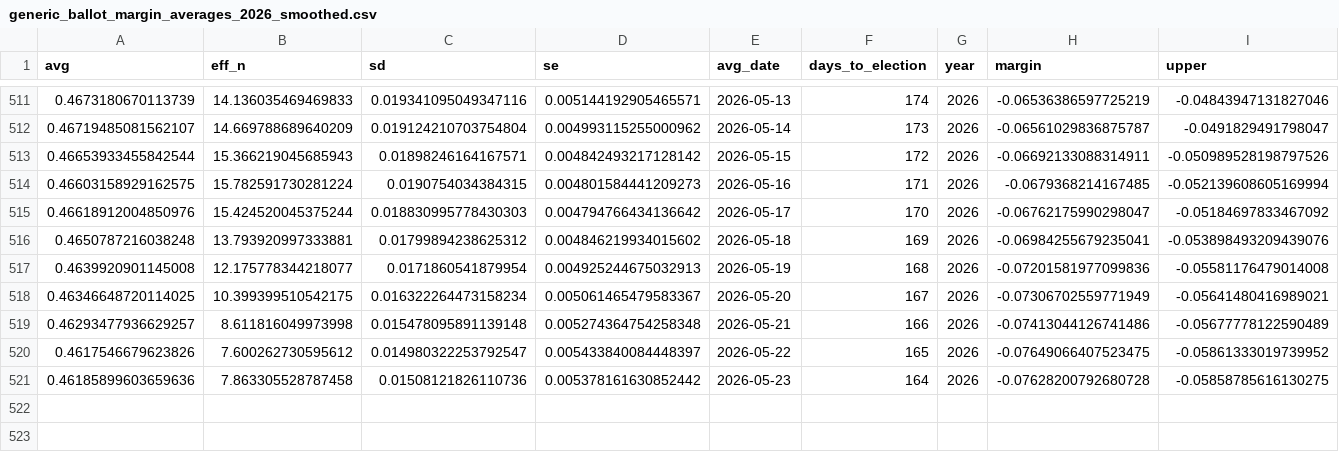
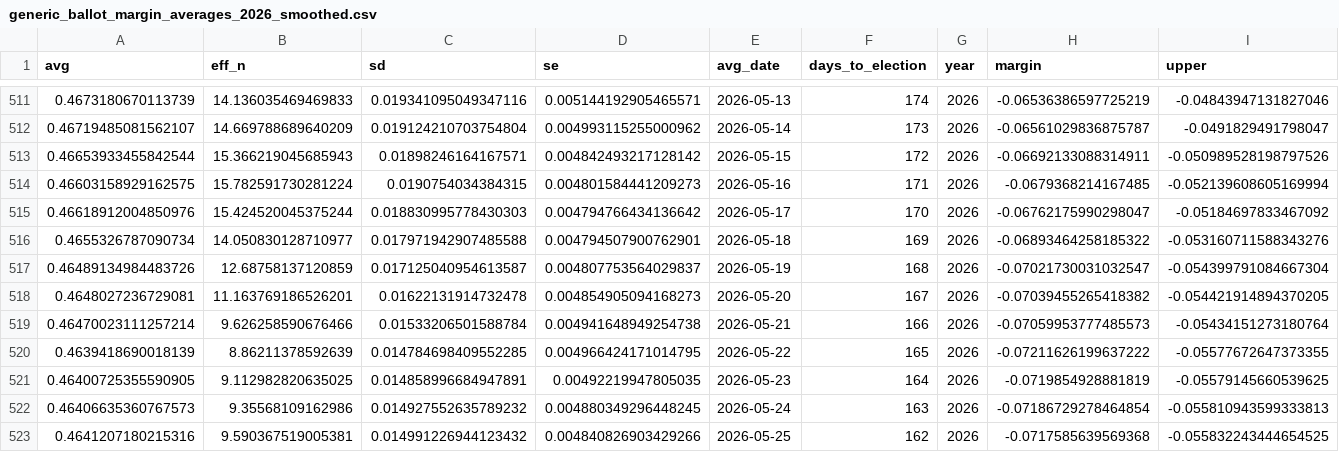
Before and after one commit to thisismactan/US-2026, a CSV file: output/generic_ballot_margin_averages_2026_smoothed.csv, drawn as a sheet; only a part is shown, gaps mark what is left out; removed rows and columns are numbered as before the commit, all else as after; rows hold the shown columns only; the diff names each change by its address in the sheet, - before the commit and + after, or states it on an @@ line.

```diff
--- a/output/generic_ballot_margin_averages_2026_smoothed.csv
+++ b/output/generic_ballot_margin_averages_2026_smoothed.csv
-row 516: 0.4650787216038248 | 13.793920997333881 | 0.01799894238625312 | 0.004846219934015602 | 2026-05-18 | 169 | 2026 | -0.06984255679235041 | -0.053898493209439076
-row 517: 0.4639920901145008 | 12.175778344218077 | 0.0171860541879954 | 0.004925244675032913 | 2026-05-19 | 168 | 2026 | -0.07201581977099836 | -0.05581176479014008
-row 518: 0.46346648720114025 | 10.399399510542175 | 0.016322264473158234 | 0.005061465479583367 | 2026-05-20 | 167 | 2026 | -0.07306702559771949 | -0.05641480416989021
-row 519: 0.46293477936629257 | 8.611816049973998 | 0.015478095891139148 | 0.005274364754258348 | 2026-05-21 | 166 | 2026 | -0.07413044126741486 | -0.05677778122590489
-row 520: 0.4617546679623826 | 7.600262730595612 | 0.014980322253792547 | 0.005433840084448397 | 2026-05-22 | 165 | 2026 | -0.07649066407523475 | -0.05861333019739952
-row 521: 0.46185899603659636 | 7.863305528787458 | 0.01508121826110736 | 0.005378161630852442 | 2026-05-23 | 164 | 2026 | -0.07628200792680728 | -0.05858785616130275
+row 516: 0.4655326787090734 | 14.050830128710977 | 0.017971942907485588 | 0.004794507900762901 | 2026-05-18 | 169 | 2026 | -0.06893464258185322 | -0.053160711588343276
+row 517: 0.46489134984483726 | 12.68758137120859 | 0.017125040954613587 | 0.004807753564029837 | 2026-05-19 | 168 | 2026 | -0.07021730031032547 | -0.054399791084667304
+row 518: 0.4648027236729081 | 11.163769186526201 | 0.01622131914732478 | 0.004854905094168273 | 2026-05-20 | 167 | 2026 | -0.07039455265418382 | -0.054421914894370205
+row 519: 0.46470023111257214 | 9.626258590676466 | 0.01533206501588784 | 0.004941648949254738 | 2026-05-21 | 166 | 2026 | -0.07059953777485573 | -0.05434151273180764
+row 520: 0.4639418690018139 | 8.86211378592639 | 0.014784698409552285 | 0.004966424171014795 | 2026-05-22 | 165 | 2026 | -0.07211626199637222 | -0.05577672647373355
+row 521: 0.46400725355590905 | 9.112982820635025 | 0.014858996684947891 | 0.00492219947805035 | 2026-05-23 | 164 | 2026 | -0.0719854928881819 | -0.05579145660539625
+row 522: 0.46406635360767573 | 9.35568109162986 | 0.014927552635789232 | 0.004880349296448245 | 2026-05-24 | 163 | 2026 | -0.07186729278464854 | -0.055810943599333813
+row 523: 0.4641207180215316 | 9.590367519005381 | 0.014991226944123432 | 0.004840826903429266 | 2026-05-25 | 162 | 2026 | -0.0717585639569368 | -0.055832243444654525
```
Also changed, not shown: output/house_forecast_timeline.csv, output/house_seats_conditional_posteriors.csv, 9 other files.
